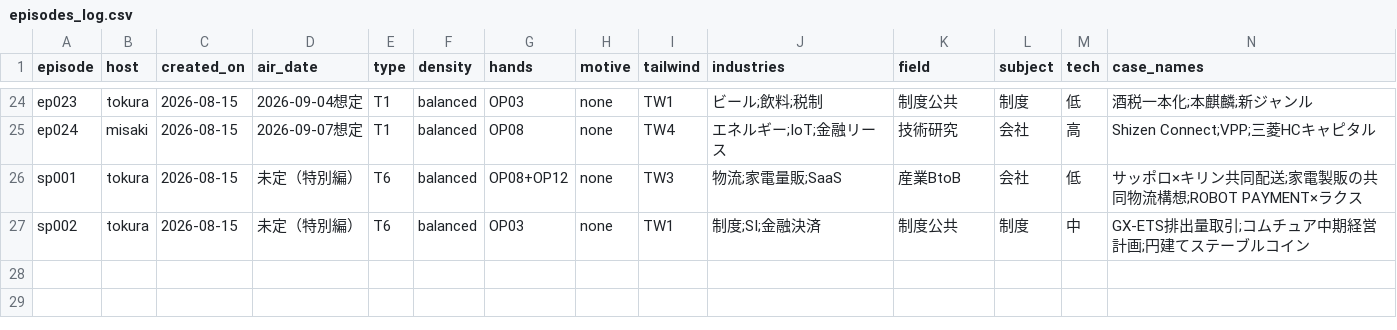
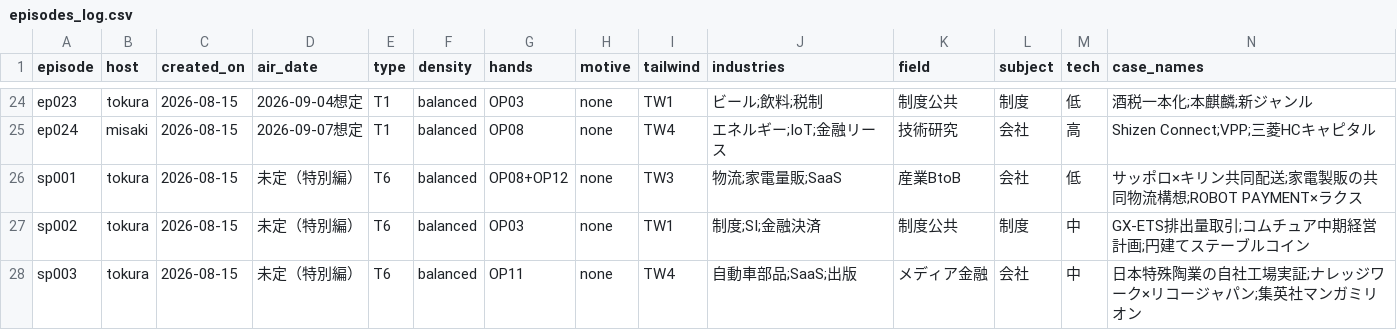
Before and after one commit to AtsushiSaito1980/sonote2026, a CSV file: ledger/episodes_log.csv, drawn as a sheet; only a part is shown, gaps mark what is left out; rows hold the shown columns only; the diff names each change by its address in the sheet, - before the commit and + after, or states it on an @@ line.

```diff
--- a/ledger/episodes_log.csv
+++ b/ledger/episodes_log.csv
+row 28: sp003 | tokura | 2026-08-15 | 未定（特別編） | T6 | balanced | OP11 | none | TW4 | 自動車部品;SaaS;出版 | メディア金融 | 会社 | 中 | 日本特殊陶業の自社工場実証;ナレッジワーク×リコージャパン;集英社マンガミリオン
```
Also changed, not shown: 17 other files.
